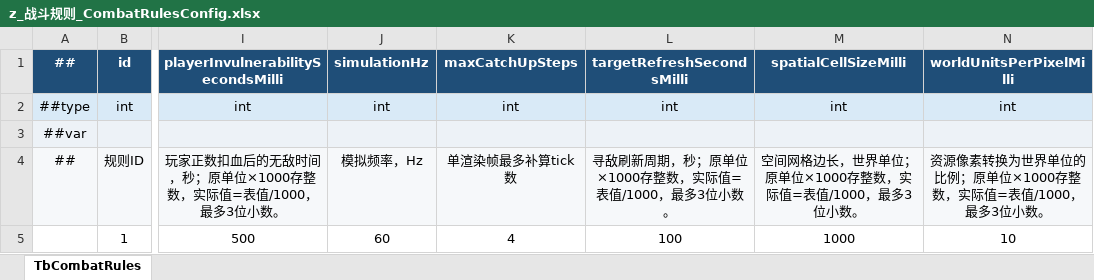
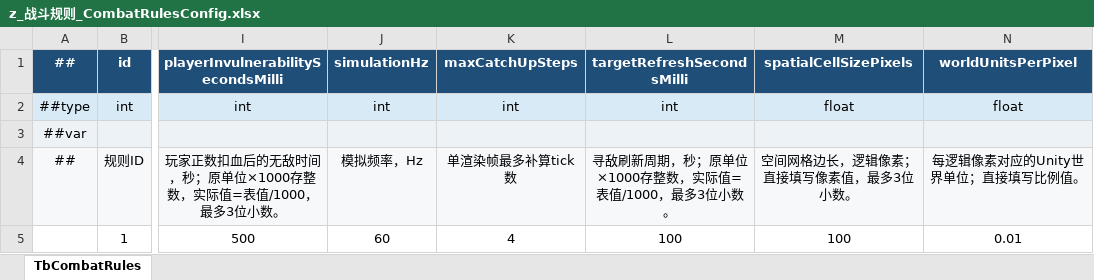
Before and after one commit to conan2046/Roguelike, an Excel workbook: Config/Datas/Tables/z_战斗规则_CombatRulesConfig.xlsx, sheet TbCombatRules, drawn as a sheet; only a part is shown, gaps mark what is left out; values as stored, in another font and other column widths than the file's, no borders; the diff names each change by its address in the sheet, - before the commit and + after, or states it on an @@ line.

```diff
--- a/Config/Datas/Tables/z_战斗规则_CombatRulesConfig.xlsx (sheet TbCombatRules)
+++ b/Config/Datas/Tables/z_战斗规则_CombatRulesConfig.xlsx (sheet TbCombatRules)
-M1: spatialCellSizeMilli
+M1: spatialCellSizePixels
-N1: worldUnitsPerPixelMilli
+N1: worldUnitsPerPixel
-M2 (spatialCellSizePixels): int
+M2 (spatialCellSizePixels): float
-N2 (worldUnitsPerPixel): int
+N2 (worldUnitsPerPixel): float
-M4 (spatialCellSizePixels): 空间网格边长，世界单位；原单位×1000存整数，实际值=表值/1000，最多3位小数。
+M4 (spatialCellSizePixels): 空间网格边长，逻辑像素；直接填写像素值，最多3位小数。
-N4 (worldUnitsPerPixel): 资源像素转换为世界单位的比例；原单位×1000存整数，实际值=表值/1000，最多3位小数。
+N4 (worldUnitsPerPixel): 每逻辑像素对应的Unity世界单位；直接填写比例值。
-M5 (spatialCellSizePixels): 1000
+M5 (spatialCellSizePixels): 100
-N5 (worldUnitsPerPixel): 10
+N5 (worldUnitsPerPixel): 0.01
```
Also changed, not shown: Config/Datas/Tables/d_地图_MapConfig.xlsx, Config/Datas/Tables/g_怪物_MonsterConfig.xlsx, 56 other files.
